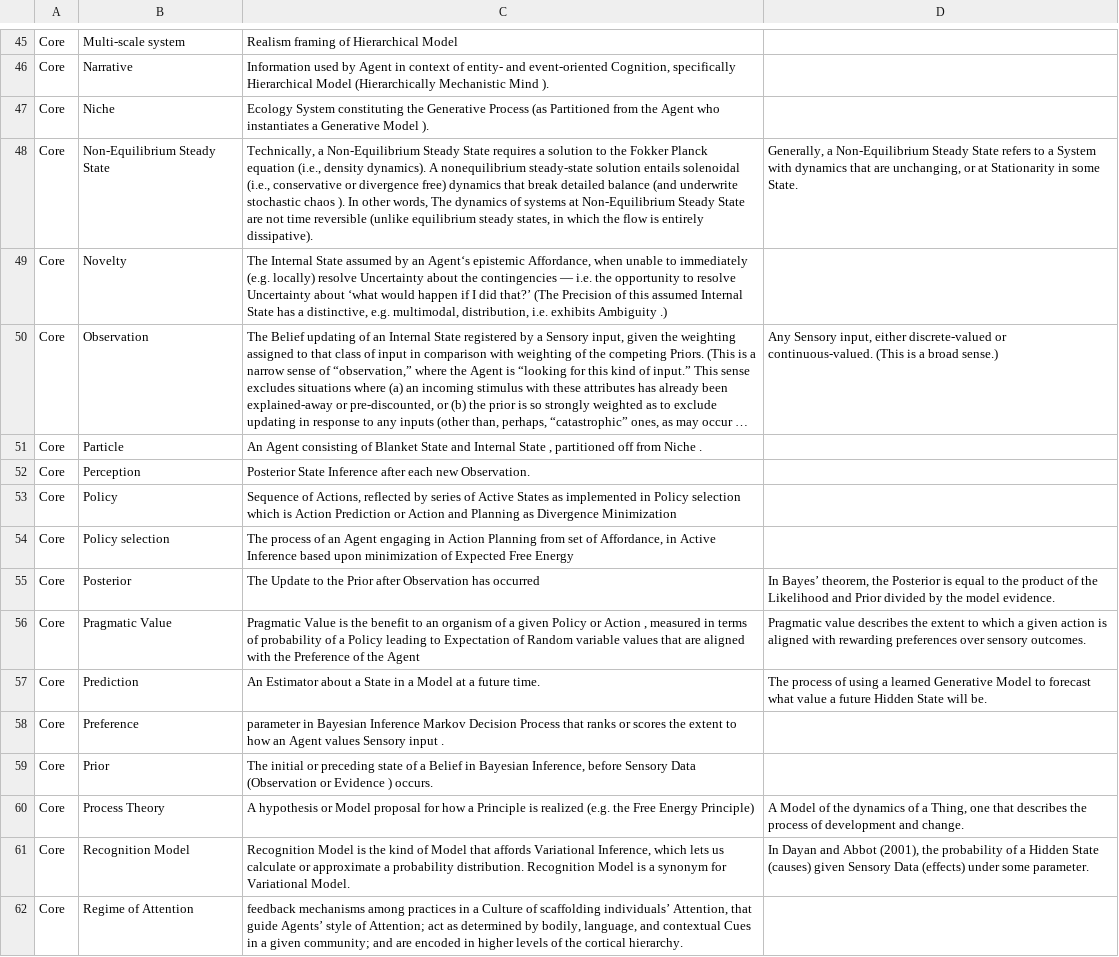
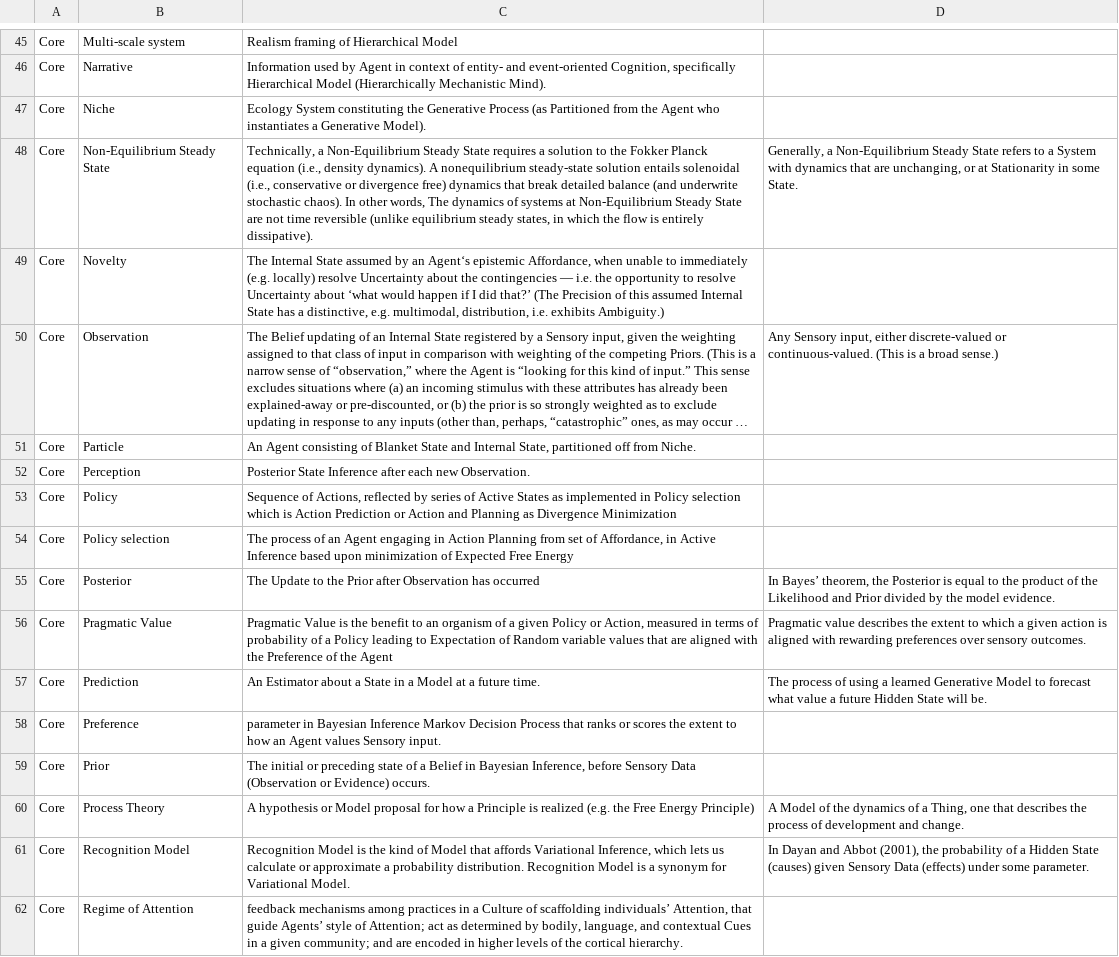
Before and after one commit to ActiveInferenceInstitute/Journal-Utilities, a CSV file: 5_markdown_to_final/ontology.csv, drawn as a sheet; only a part is shown, gaps mark what is left out; long unchanged cells end in …; the diff covers the shown part only; the diff names each change by its address in the sheet, - before the commit and + after, or states it on an @@ line.

```diff
--- a/5_markdown_to_final/ontology.csv
+++ b/5_markdown_to_final/ontology.csv
-C46: …(Hierarchically Mechanistic Mind ).
+C46: …(Hierarchically Mechanistic Mind).
-C47: …a Generative Model ).
+C47: …a Generative Model).
-C48: …underwrite stochastic chaos ). In other…
+C48: …underwrite stochastic chaos). In other…
-C49: …i.e. exhibits Ambiguity .)
+C49: …i.e. exhibits Ambiguity.)
-C51: …and Internal State , partitioned off from Niche .
+C51: …and Internal State, partitioned off from Niche.
-C56: …Policy or Action , measured in…
+C56: …Policy or Action, measured in…
-C58: …values Sensory input .
+C58: …values Sensory input.
-C59: …(Observation or Evidence ) occurs.
+C59: …(Observation or Evidence) occurs.
```
Also changed, not shown: 26 edited cells elsewhere in this file.
